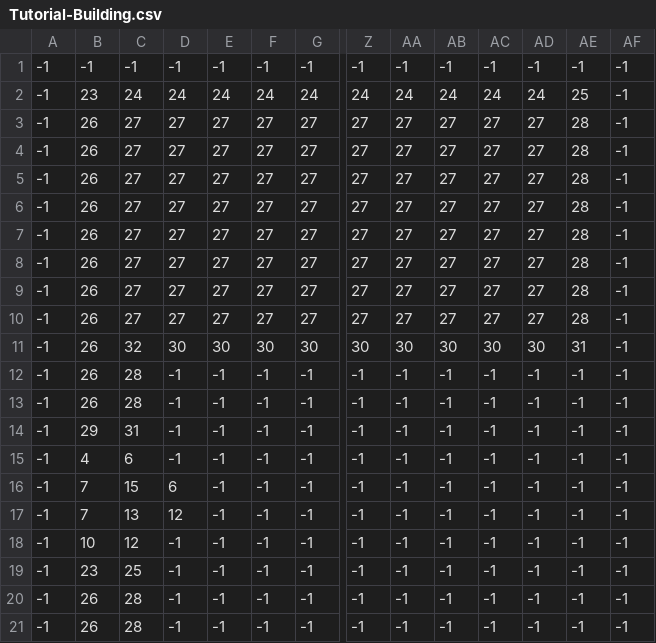
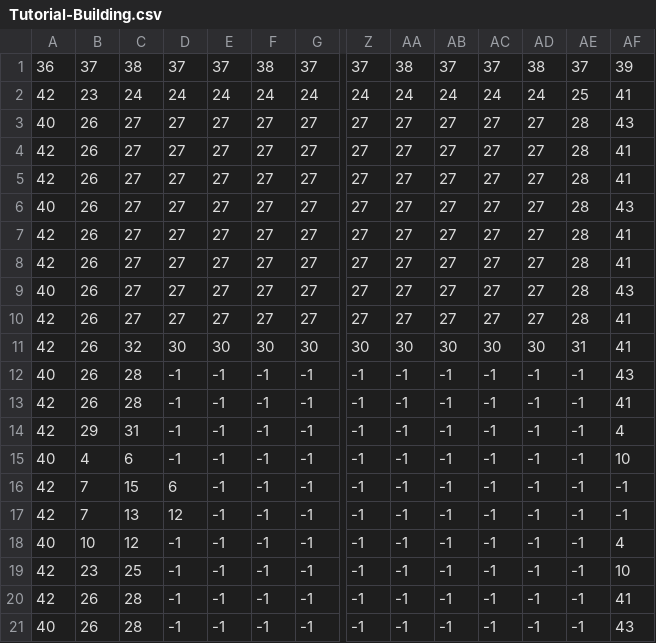
Before and after one commit to KHodow677/KHG-Kit, a CSV file: res/assets/maps/Tutorial-Building.csv, drawn as a sheet; only a part is shown, gaps mark what is left out; removed rows and columns are numbered as before the commit, all else as after; rows hold the shown columns only; the diff covers the shown part only; the diff names each change by its address in the sheet, - before the commit and + after, or states it on an @@ line.

```diff
--- a/res/assets/maps/Tutorial-Building.csv
+++ b/res/assets/maps/Tutorial-Building.csv
-row 1: -1 | -1 | -1 | -1 | -1 | -1 | -1 | -1 | -1 | -1 | -1 | -1 | -1 | -1
+row 1: 36 | 37 | 38 | 37 | 37 | 38 | 37 | 37 | 38 | 37 | 37 | 38 | 37 | 39
-A2: -1
+A2: 42
-AF2: -1
+AF2: 41
-A3: -1
+A3: 40
-AF3: -1
+AF3: 43
-A4:A5: -1
+A4:A5: 42
-AF4:AF5: -1
+AF4:AF5: 41
-A6: -1
+A6: 40
-AF6: -1
+AF6: 43
-A7:A8: -1
+A7:A8: 42
-AF7:AF8: -1
+AF7:AF8: 41
-A9: -1
+A9: 40
-AF9: -1
+AF9: 43
-A10:A11: -1
+A10:A11: 42
-AF10:AF11: -1
+AF10:AF11: 41
-A12: -1
+A12: 40
-AF12: -1
+AF12: 43
-A13:A14: -1
+A13:A14: 42
-AF13: -1
+AF13: 41
-AF14: -1
+AF14: 4
-A15: -1
+A15: 40
-AF15: -1
+AF15: 10
-A16:A17: -1
+A16:A17: 42
-A18: -1
+A18: 40
-AF18: -1
+AF18: 4
-A19:A20: -1
+A19:A20: 42
-AF19: -1
+AF19: 10
-AF20: -1
+AF20: 41
-A21: -1
+A21: 40
-AF21: -1
+AF21: 43
```
Also changed, not shown: 1 added row, 1 removed row and 20 edited cells elsewhere in this file, 34 other files.
